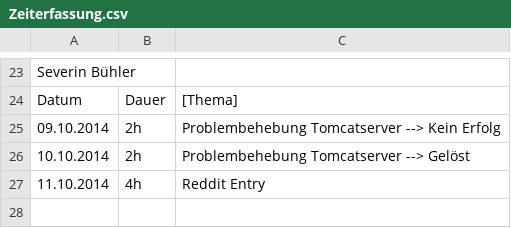
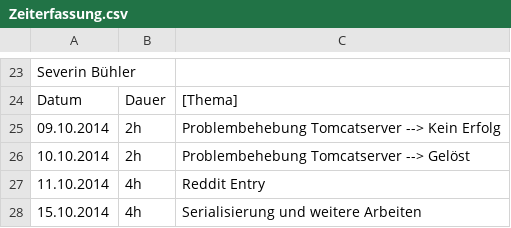
Before and after one commit to lukasmartinelli-alt/reddit-clone, a CSV file: Zeiterfassung.csv, drawn as a sheet; only a part is shown, gaps mark what is left out; the diff names each change by its address in the sheet, - before the commit and + after, or states it on an @@ line.

Commit message:
Begin CommentEntry

```diff
--- a/Zeiterfassung.csv
+++ b/Zeiterfassung.csv
+row 28: 15.10.2014 | 4h | Serialisierung und weitere Arbeiten
```
Also changed, not shown: 6 other files.
